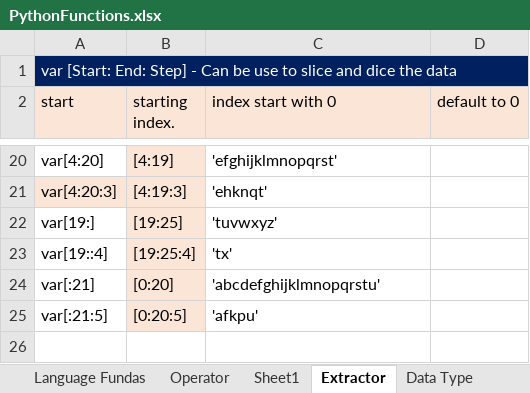
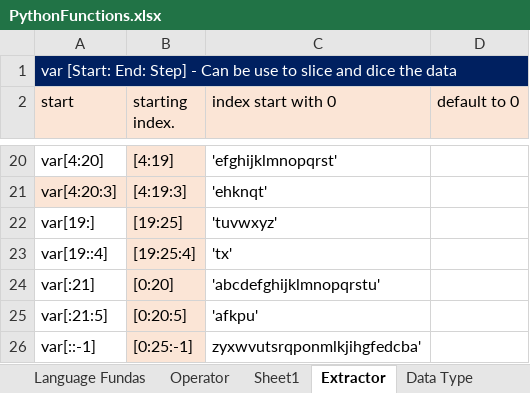
Before and after one commit to MuraliRavi/FistTestRepo, an Excel workbook: PythonFunctions.xlsx, sheet Extractor, drawn as a sheet; only a part is shown, gaps mark what is left out; values as stored, in another font and other column widths than the file's, no borders; the diff names each change by its address in the sheet, - before the commit and + after, or states it on an @@ line.

Commit message:
Made second changes to the file

```diff
--- a/PythonFunctions.xlsx (sheet Extractor)
+++ b/PythonFunctions.xlsx (sheet Extractor)
+row 26: var[::-1] | [0:25:-1] | zyxwvutsrqponmlkjihgfedcba'
```
